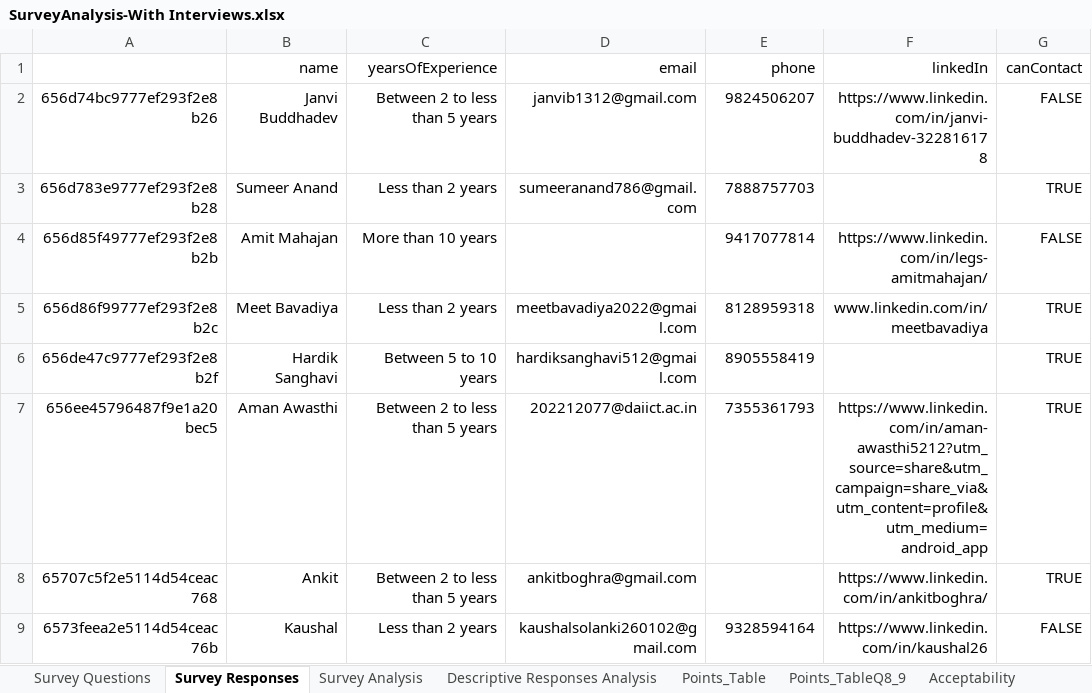
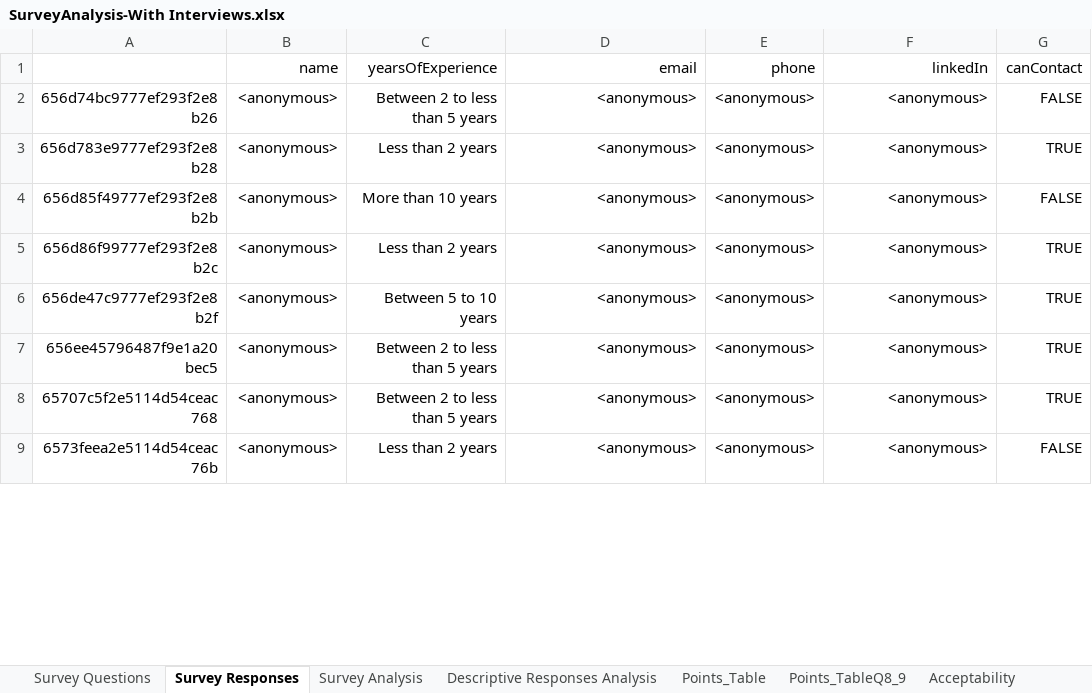
Before and after one commit to ProfLavneetSingh/RMVRVMIndustrySurvey, an Excel workbook: Survey Data/SurveyAnalysis-With Interviews.xlsx, sheet Survey Responses, drawn as a sheet; only a part is shown; values as stored, in another font and other column widths than the file's, no borders; the diff covers the shown part only; the diff names each change by its address in the sheet, - before the commit and + after, or states it on an @@ line.

Commit message:
Anonymised the personal data in the survey.

```diff
--- a/Survey Data/SurveyAnalysis-With Interviews.xlsx (sheet Survey Responses)
+++ b/Survey Data/SurveyAnalysis-With Interviews.xlsx (sheet Survey Responses)
-B2 (name): Janvi Buddhadev
+B2 (name): <anonymous>
-D2 (email): janvib1312@gmail.com
+D2 (email): <anonymous>
-E2 (phone): 9824506207
+E2 (phone): <anonymous>
-F2 (linkedIn): https://www.linkedin.com/in/janvi-buddhadev-322816178
+F2 (linkedIn): <anonymous>
-B3 (name): Sumeer Anand
+B3 (name): <anonymous>
-D3 (email): sumeeranand786@gmail.com
+D3 (email): <anonymous>
-E3 (phone): 7888757703
+E3 (phone): <anonymous>
-F3 (linkedIn): (empty)
+F3 (linkedIn): <anonymous>
-B4 (name): Amit Mahajan
+B4 (name): <anonymous>
-D4 (email): (empty)
+D4 (email): <anonymous>
-E4 (phone): 9417077814
+E4 (phone): <anonymous>
-F4 (linkedIn): https://www.linkedin.com/in/legs-amitmahajan/
+F4 (linkedIn): <anonymous>
-B5 (name): Meet Bavadiya
+B5 (name): <anonymous>
-D5 (email): meetbavadiya2022@gmail.com
+D5 (email): <anonymous>
-E5 (phone): 8128959318
+E5 (phone): <anonymous>
-F5 (linkedIn): www.linkedin.com/in/meetbavadiya
+F5 (linkedIn): <anonymous>
-B6 (name): Hardik Sanghavi
+B6 (name): <anonymous>
-D6 (email): hardiksanghavi512@gmail.com
+D6 (email): <anonymous>
-E6 (phone): 8905558419
+E6 (phone): <anonymous>
-F6 (linkedIn): (empty)
+F6 (linkedIn): <anonymous>
-B7 (name): Aman Awasthi
+B7 (name): <anonymous>
-D7 (email): 202212077@daiict.ac.in
+D7 (email): <anonymous>
-E7 (phone): 7355361793
+E7 (phone): <anonymous>
-F7 (linkedIn): https://www.linkedin.com/in/aman-awasthi5212?utm_source=share&utm_campaign=share_via&utm_content=profile&utm_medium=android_app
+F7 (linkedIn): <anonymous>
-B8 (name): Ankit
+B8 (name): <anonymous>
-D8 (email): ankitboghra@gmail.com
+D8 (email): <anonymous>
-E8 (phone): (empty)
+E8 (phone): <anonymous>
-F8 (linkedIn): https://www.linkedin.com/in/ankitboghra/
+F8 (linkedIn): <anonymous>
-B9 (name): Kaushal
+B9 (name): <anonymous>
-D9 (email): kaushalsolanki260102@gmail.com
+D9 (email): <anonymous>
-E9 (phone): 9328594164
+E9 (phone): <anonymous>
-F9 (linkedIn): https://www.linkedin.com/in/kaushal26
+F9 (linkedIn): <anonymous>
```
Also changed, not shown: 240 edited cells elsewhere in this sheet, sheet Acceptability, sheet Interview, sheet Points_Table, sheet Descriptive Responses Analysis, sheet Points_TableQ8_9, charts or pictures.
